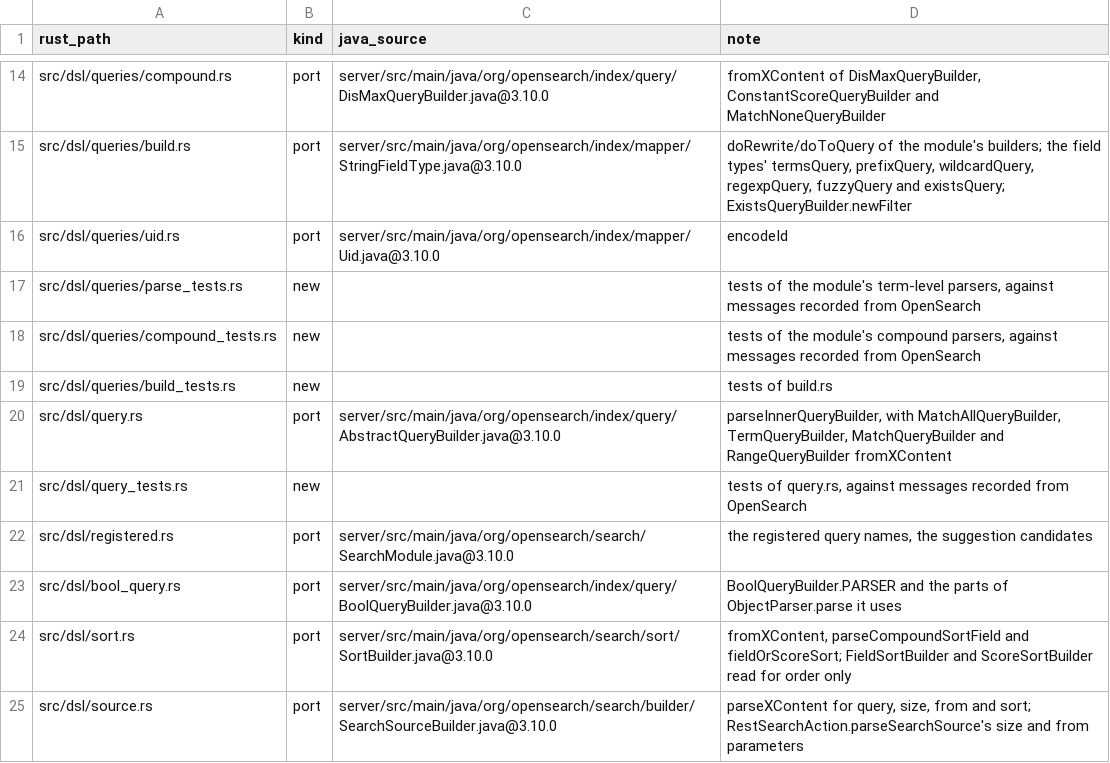
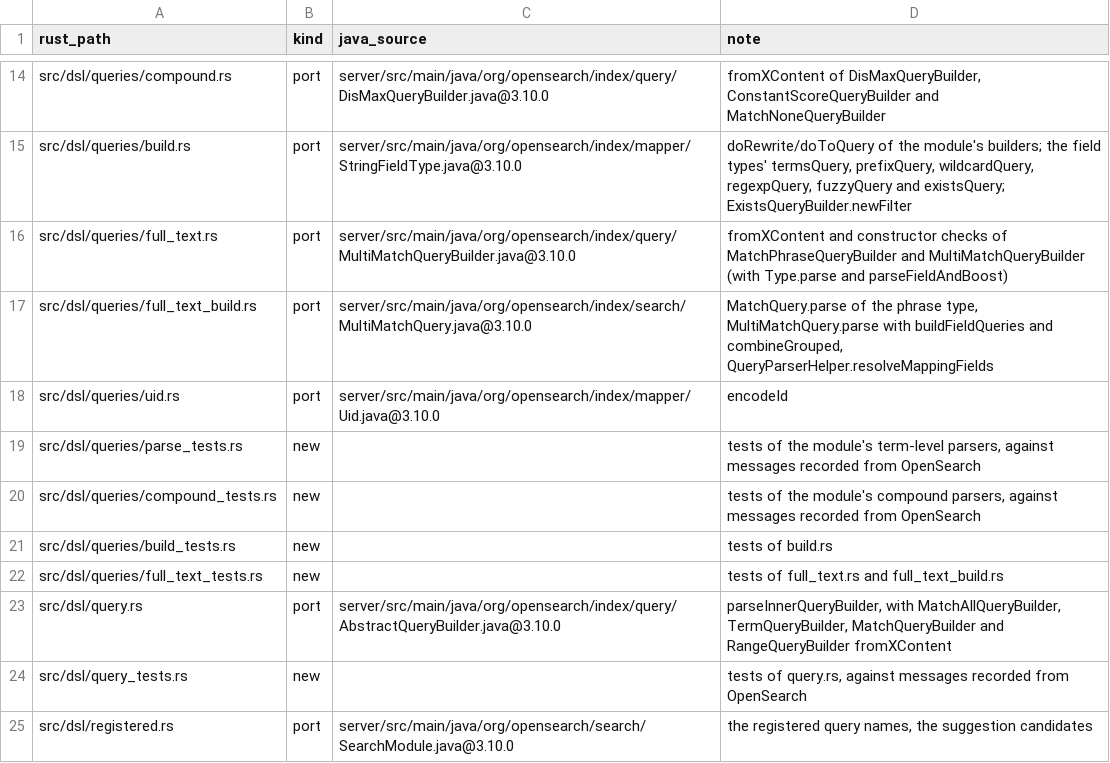
Before and after one commit to huyz0/opensearch-serverless, a TSV file: crates/reader/port-map.tsv, drawn as a sheet; only a part is shown, gaps mark what is left out; the shorter side is filled out with more unchanged rows; the diff names each change by its address in the sheet, - before the commit and + after, or states it on an @@ line.

Commit message:
feat(reader): match_phrase and multi_match on _search (#75)
The reader parses and runs match_phrase (slop, zero_terms_query) and
multi_match of type best_fields, most_fields or phrase, ported from
their builders and from MatchQuery, MultiMatchQuery and
QueryParserHelper.resolveMappingFields at OpenSearch 3.10.0. Each field
is resolved over the mapping, queried as match or match_phrase would
query it, and the fields are combined in a dis_max with the type's
tie breaker. 20 new steps in the match fixture replay as OpenSearch
answered them.

Spec: docs/specs/reader-full-text/SPEC.md

```diff
--- a/crates/reader/port-map.tsv
+++ b/crates/reader/port-map.tsv
+row 16: src/dsl/queries/full_text.rs | port | server/src/main/java/org/opensearch/index/query/MultiMatchQueryBuilder.java@3.10.0 | fromXContent and constructor checks of MatchPhraseQueryBuilder and MultiMatchQueryBuilder (with Type.parse and parseFieldAndBoost)
+row 17: src/dsl/queries/full_text_build.rs | port | server/src/main/java/org/opensearch/index/search/MultiMatchQuery.java@3.10.0 | MatchQuery.parse of the phrase type, MultiMatchQuery.parse with buildFieldQueries and combineGrouped, QueryParserHelper.resolveMappingFields
+row 22: src/dsl/queries/full_text_tests.rs | new |  | tests of full_text.rs and full_text_build.rs
```
Also changed, not shown: 12 other files.
